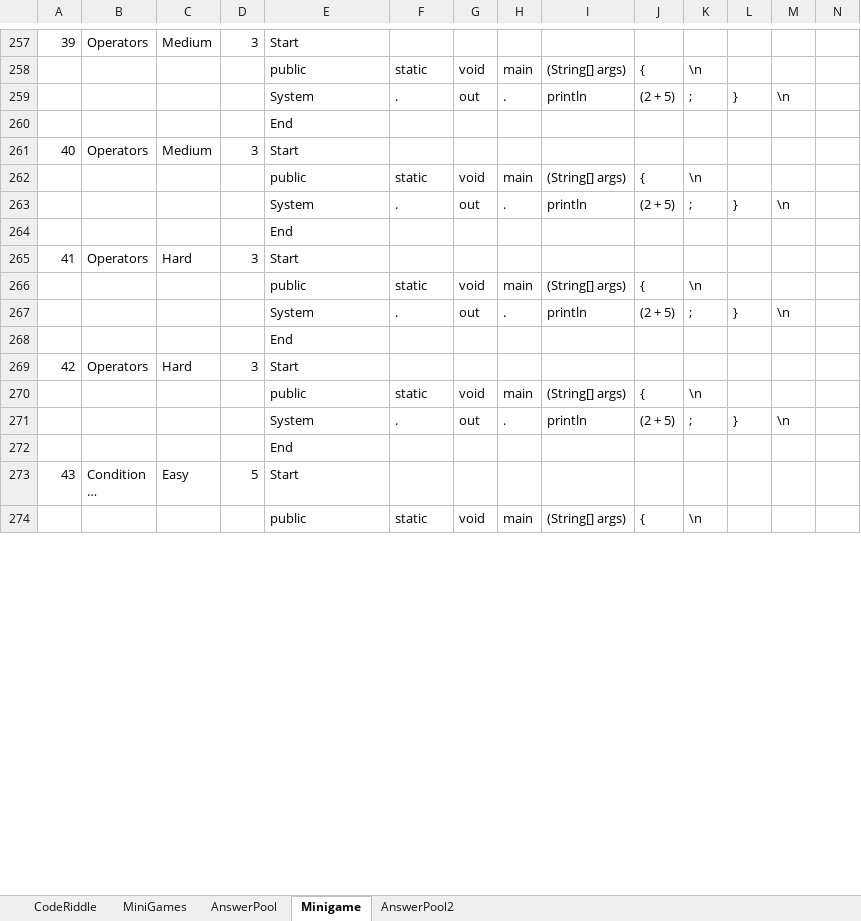
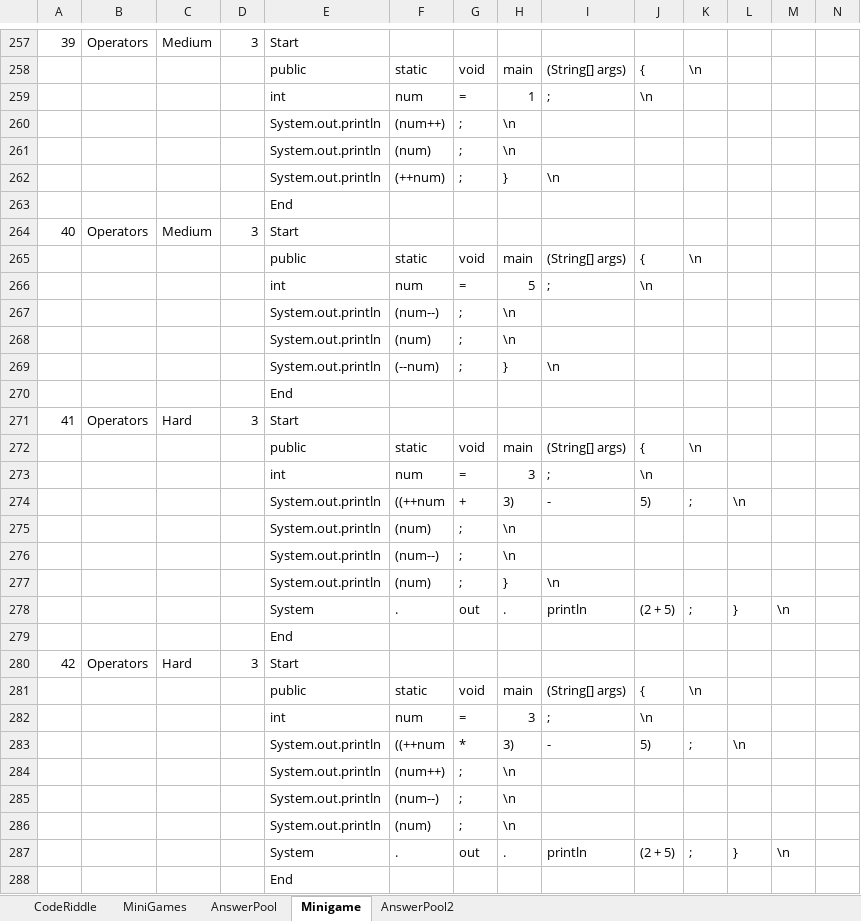
Before and after one commit to fernandezaaron/CodexLearning, an Excel workbook: assets/excel/Minigames.xlsx, sheet Minigame, drawn as a sheet; only a part is shown, gaps mark what is left out; the shorter side is filled out with more unchanged rows; long unchanged cells end in …; values as stored, in another font and other column widths than the file's, no borders; removed rows and columns are numbered as before the commit, all else as after; rows hold the shown columns only; the diff covers the shown part only; the diff names each change by its address in the sheet, - before the commit and + after, or states it on an @@ line.

```diff
--- a/assets/excel/Minigames.xlsx (sheet Minigame)
+++ b/assets/excel/Minigames.xlsx (sheet Minigame)
-row 259:  |  |  |  | System | . | out | . | println | (2 + 5) | ; | } | \n
+row 259:  |  |  |  | int | num | = | 1 | ; | \n
+row 260:  |  |  |  | System.out.println | (num++) | ; | \n
+row 261:  |  |  |  | System.out.println | (num) | ; | \n
+row 262:  |  |  |  | System.out.println | (++num) | ; | } | \n
+row 266:  |  |  |  | int | num | = | 5 | ; | \n
+row 267:  |  |  |  | System.out.println | (num--) | ; | \n
+row 268:  |  |  |  | System.out.println | (num) | ; | \n
+row 269:  |  |  |  | System.out.println | (--num) | ; | } | \n
@@ row 268 moved to row 270: End @@
@@ row 269 moved to row 271: 41 @@
@@ row 270 moved to row 272: public @@
+row 273:  |  |  |  | int | num | = | 3 | ; | \n
+row 274:  |  |  |  | System.out.println | ((++num | + | 3) | - | 5) | ; | \n
+row 275:  |  |  |  | System.out.println | (num) | ; | \n
+row 276:  |  |  |  | System.out.println | (num--) | ; | \n
+row 277:  |  |  |  | System.out.println | (num) | ; | } | \n
@@ column A renumbered in row 280 @@
-row 267:  |  |  |  | System | . | out | . | println | (2 + 5) | ; | } | \n
+row 282:  |  |  |  | int | num | = | 3 | ; | \n
+row 283:  |  |  |  | System.out.println | ((++num | * | 3) | - | 5) | ; | \n
+row 284:  |  |  |  | System.out.println | (num++) | ; | \n
+row 285:  |  |  |  | System.out.println | (num--) | ; | \n
+row 286:  |  |  |  | System.out.println | (num) | ; | \n
```
Also changed, not shown: 6 added rows and 1 removed row elsewhere in this sheet, 1 other file.
